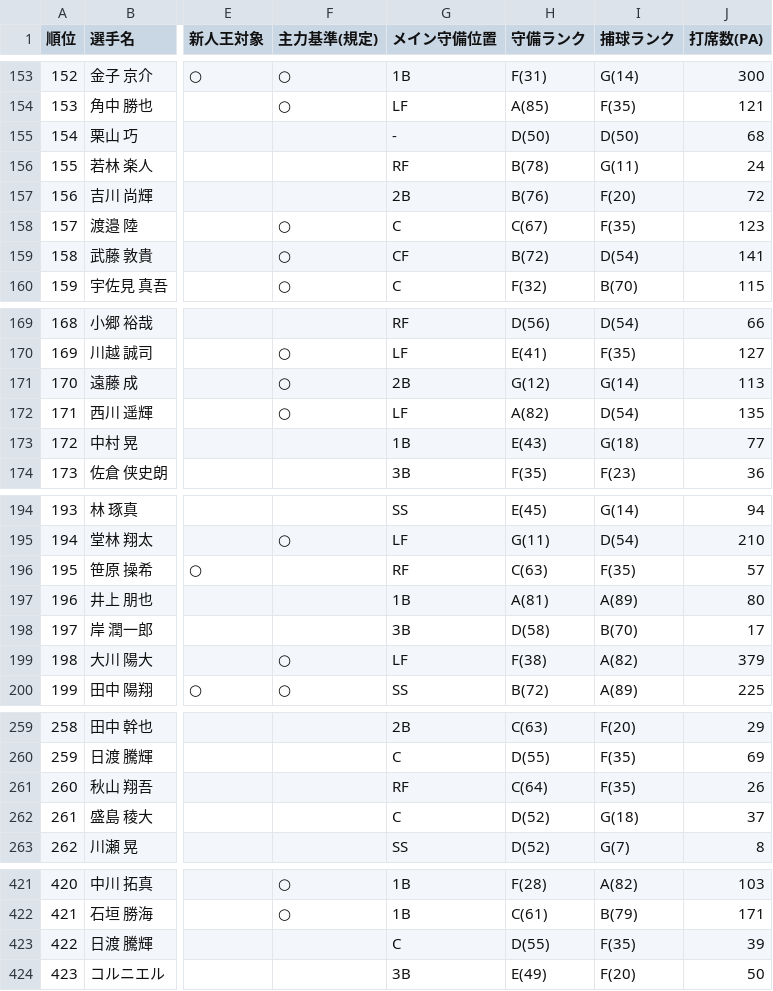
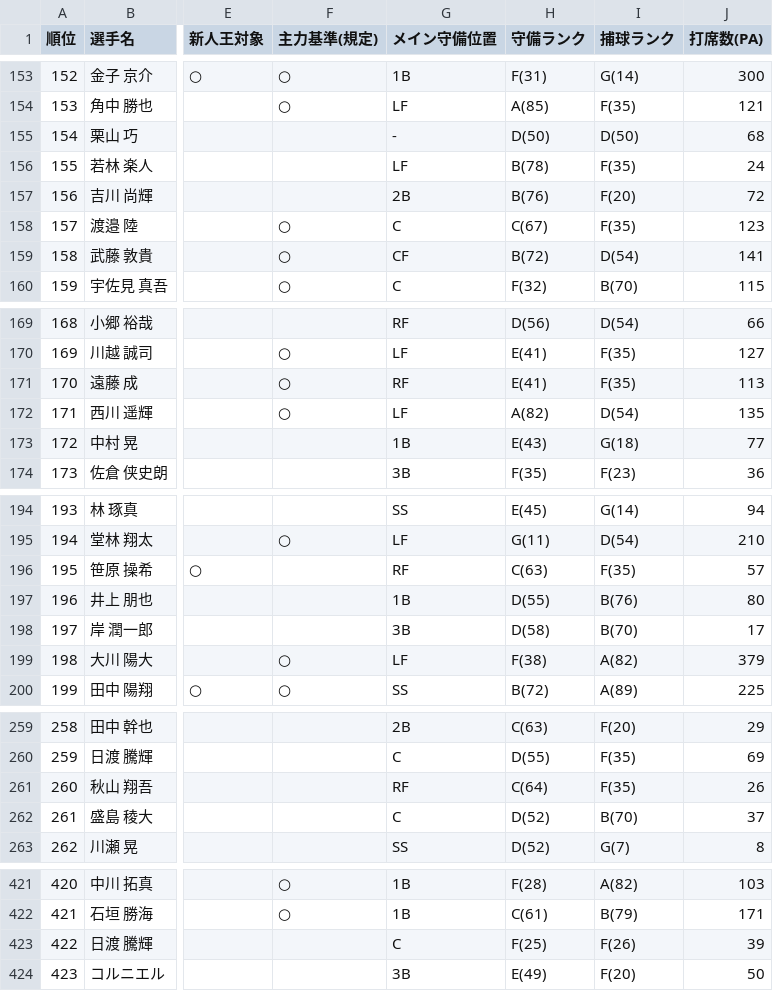
Before and after one commit to kotowaru6949-debug/-baseball-dashboard-2026, a CSV file: hitters_farm_2026_pawapro.csv, drawn as a sheet; only a part is shown, gaps mark what is left out; the diff names each change by its address in the sheet, - before the commit and + after, or states it on an @@ line.

```diff
--- a/hitters_farm_2026_pawapro.csv
+++ b/hitters_farm_2026_pawapro.csv
-G156 (メイン守備位置): RF
+G156 (メイン守備位置): LF
-I156 (捕球ランク): G(11)
+I156 (捕球ランク): F(35)
-G171 (メイン守備位置): 2B
+G171 (メイン守備位置): RF
-H171 (守備ランク): G(12)
+H171 (守備ランク): E(41)
-I171 (捕球ランク): G(14)
+I171 (捕球ランク): F(35)
-H197 (守備ランク): A(81)
+H197 (守備ランク): D(55)
-I197 (捕球ランク): A(89)
+I197 (捕球ランク): B(76)
-I262 (捕球ランク): G(18)
+I262 (捕球ランク): B(70)
-H423 (守備ランク): D(55)
+H423 (守備ランク): F(25)
-I423 (捕球ランク): F(35)
+I423 (捕球ランク): F(26)
```
Also changed, not shown: hitters_top_2026_pawapro.csv, team_position_war_farm_2026.csv, 3 other files.
